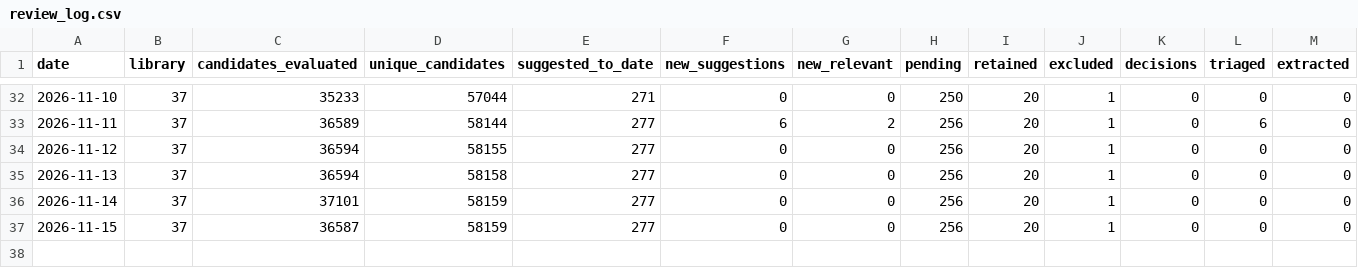
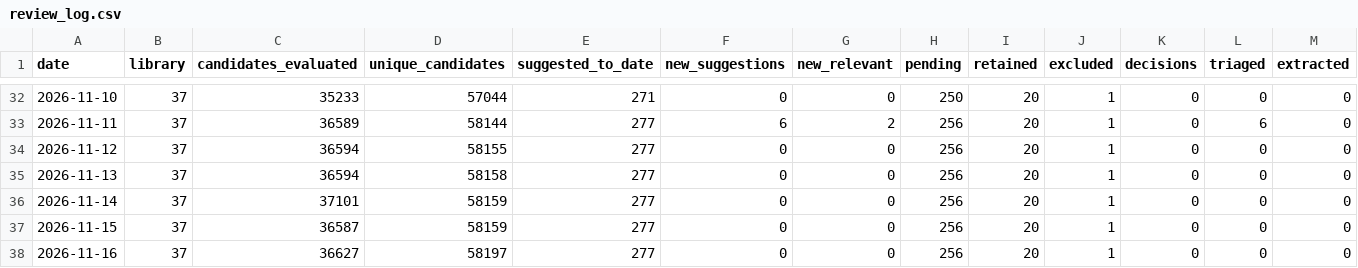
Before and after one commit to PierreBetti/lit-pipeline, a CSV file: logs/review_log.csv, drawn as a sheet; only a part is shown, gaps mark what is left out; rows hold the shown columns only; the diff names each change by its address in the sheet, - before the commit and + after, or states it on an @@ line.

```diff
--- a/logs/review_log.csv
+++ b/logs/review_log.csv
+row 38: 2026-11-16 | 37 | 36627 | 58197 | 277 | 0 | 0 | 256 | 20 | 1 | 0 | 0 | 0
```
Also changed, not shown: 3 other files.
